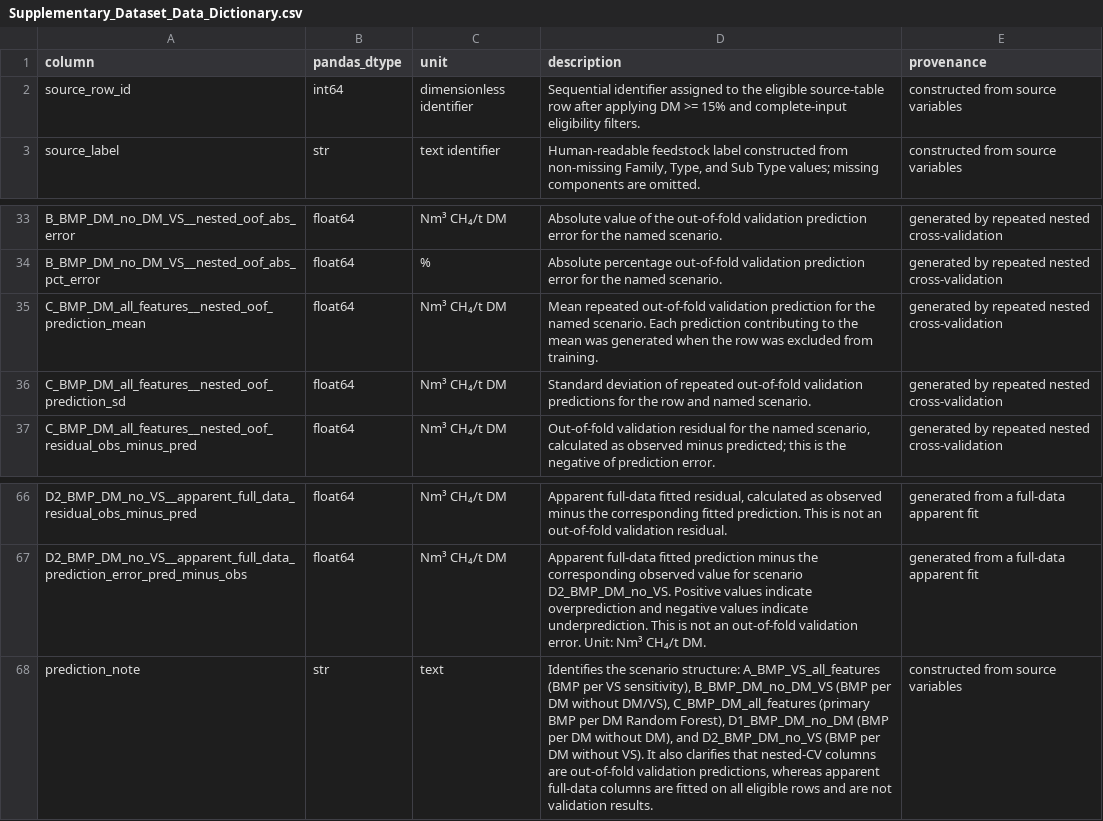
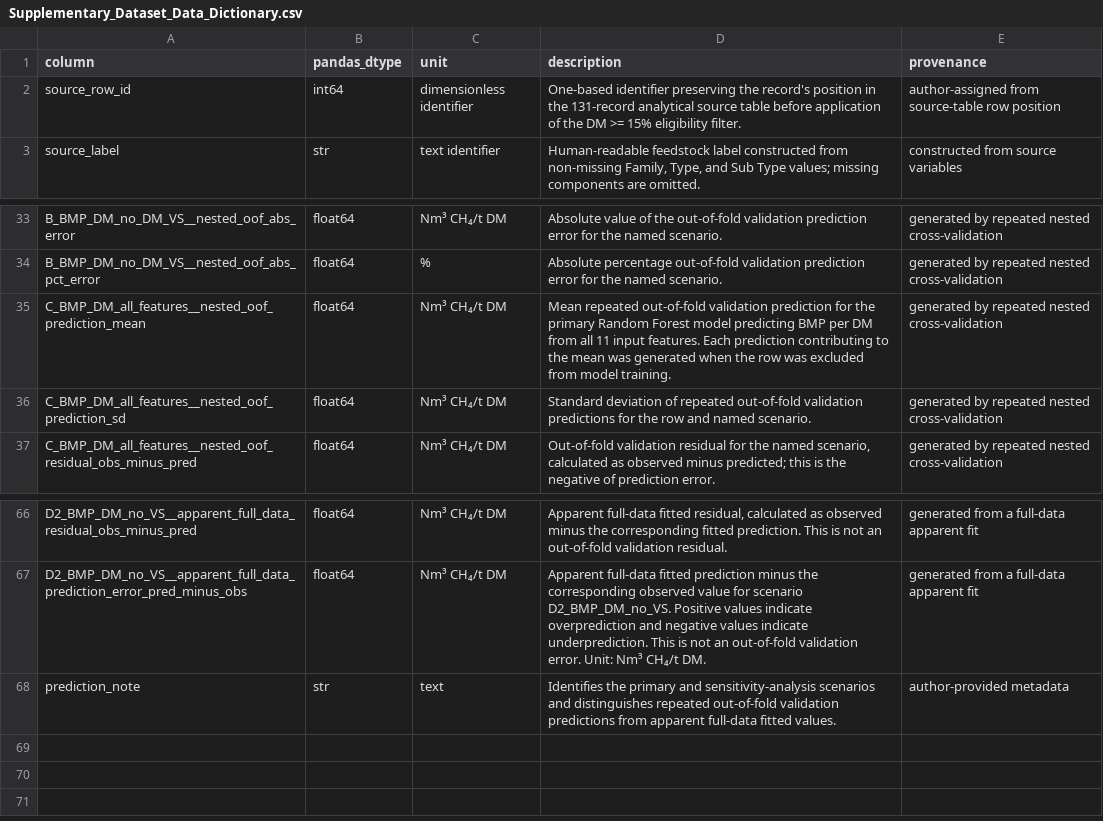
Before and after one commit to Fashdan/BMP_Bioenergy_Reproducibility, a CSV file: data/dictionary/Supplementary_Dataset_Data_Dictionary.csv, drawn as a sheet; only a part is shown, gaps mark what is left out.

Commit message:
Synchronize true final author supplementary files

```diff
--- a/data/dictionary/Supplementary_Dataset_Data_Dictionary.csv
+++ b/data/dictionary/Supplementary_Dataset_Data_Dictionary.csv
@@ -1,3 +1,3 @@
 column,pandas_dtype,unit,description,provenance
-source_row_id,int64,dimensionless identifier,Sequential identifier assigned to the eligible source-table row after applying DM >= 15% and complete-input eligibility filters.,constructed from source variables
+source_row_id,int64,dimensionless identifier,One-based identifier preserving the record's position in the 131-record analytical source table before application of the DM >= 15% eligibility filter.,author-assigned from source-table row position
 source_label,str,text identifier,"Human-readable feedstock label constructed from non-missing Family, Type, and Sub Type values; missing components are omitted.",constructed from source variables
@@ -34,3 +34,3 @@ B_BMP_DM_no_DM_VS__nested_oof_abs_error,float64,Nm³ CH₄/t DM,Absolute value o
 B_BMP_DM_no_DM_VS__nested_oof_abs_pct_error,float64,%,Absolute percentage out-of-fold validation prediction error for the named scenario.,generated by repeated nested cross-validation
-C_BMP_DM_all_features__nested_oof_prediction_mean,float64,Nm³ CH₄/t DM,Mean repeated out-of-fold validation prediction for the named scenario. Each prediction contributing to the mean was generated when the row was excluded from training.,generated by repeated nested cross-validation
+C_BMP_DM_all_features__nested_oof_prediction_mean,float64,Nm³ CH₄/t DM,Mean repeated out-of-fold validation prediction for the primary Random Forest model predicting BMP per DM from all 11 input features. Each prediction contributing to the mean was generated when the row was excluded from model training.,generated by repeated nested cross-validation
 C_BMP_DM_all_features__nested_oof_prediction_sd,float64,Nm³ CH₄/t DM,Standard deviation of repeated out-of-fold validation predictions for the row and named scenario.,generated by repeated nested cross-validation
@@ -67,2 +67,2 @@ D2_BMP_DM_no_VS__apparent_full_data_residual_obs_minus_pred,float64,Nm³ CH₄/t
 D2_BMP_DM_no_VS__apparent_full_data_prediction_error_pred_minus_obs,float64,Nm³ CH₄/t DM,Apparent full-data fitted prediction minus the corresponding observed value for scenario D2_BMP_DM_no_VS. Positive values indicate overprediction and negative values indicate underprediction. This is not an out-of-fold validation error. Unit: Nm³ CH₄/t DM.,generated from a full-data apparent fit
-prediction_note,str,text,"Identifies the scenario structure: A_BMP_VS_all_features (BMP per VS sensitivity), B_BMP_DM_no_DM_VS (BMP per DM without DM/VS), C_BMP_DM_all_features (primary BMP per DM Random Forest), D1_BMP_DM_no_DM (BMP per DM without DM), and D2_BMP_DM_no_VS (BMP per DM without VS). It also clarifies that nested-CV columns are out-of-fold validation predictions, whereas apparent full-data columns are fitted on all eligible rows and are not validation results.",constructed from source variables
+prediction_note,str,text,Identifies the primary and sensitivity-analysis scenarios and distinguishes repeated out-of-fold validation predictions from apparent full-data fitted values.,author-provided metadata
```
Also changed, not shown: PUBLIC_REPOSITORY_FINAL_MANIFEST.csv, 3 other files.
